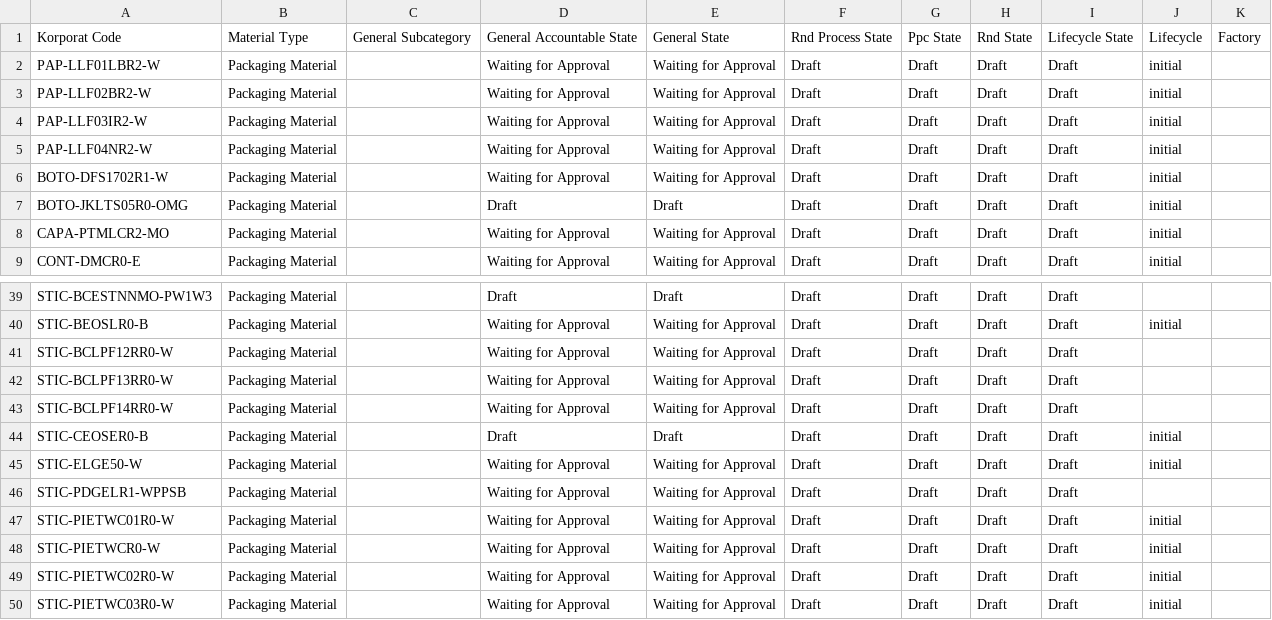
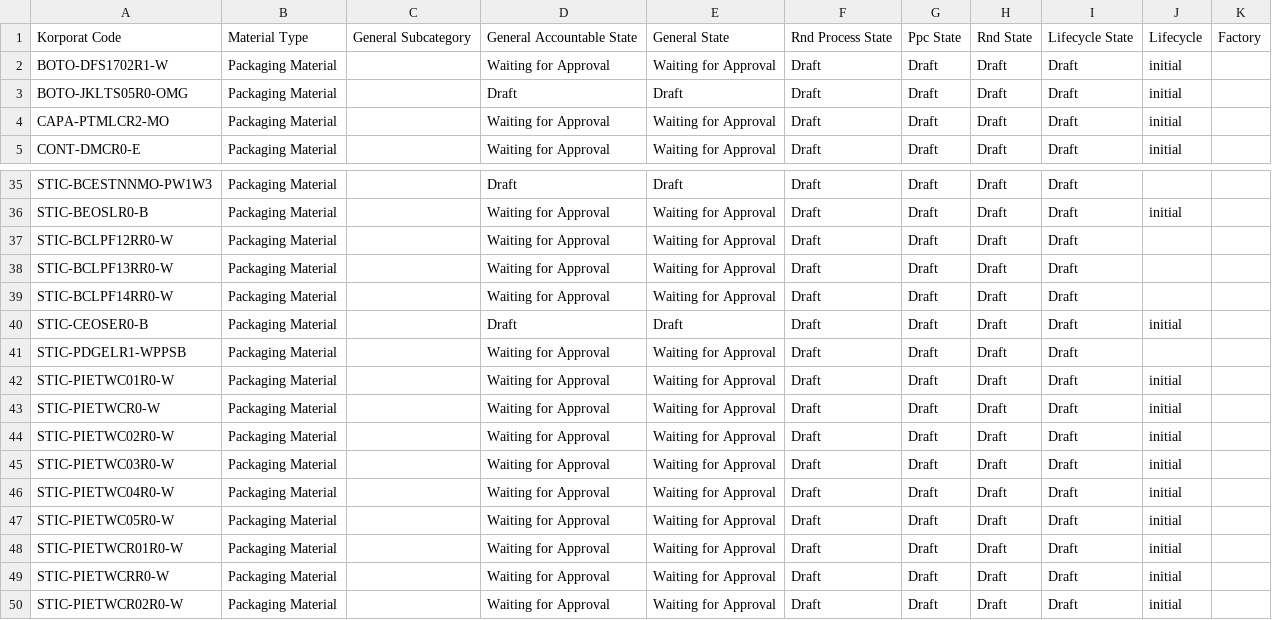
Before and after one commit to DekyHairudin/Deky, a CSV file: FM MP/product.template (7).csv, drawn as a sheet; only a part is shown, gaps mark what is left out; the shorter side is filled out with more unchanged rows; the diff names each change by its address in the sheet, - before the commit and + after, or states it on an @@ line.

```diff
--- a/FM MP/product.template (7).csv
+++ b/FM MP/product.template (7).csv
-row 2: PAP-LLF01LBR2-W | Packaging Material |  | Waiting for Approval | Waiting for Approval | Draft | Draft | Draft | Draft | initial
-row 3: PAP-LLF02BR2-W | Packaging Material |  | Waiting for Approval | Waiting for Approval | Draft | Draft | Draft | Draft | initial
-row 4: PAP-LLF03IR2-W | Packaging Material |  | Waiting for Approval | Waiting for Approval | Draft | Draft | Draft | Draft | initial
-row 5: PAP-LLF04NR2-W | Packaging Material |  | Waiting for Approval | Waiting for Approval | Draft | Draft | Draft | Draft | initial
-row 45: STIC-ELGE50-W | Packaging Material |  | Waiting for Approval | Waiting for Approval | Draft | Draft | Draft | Draft | initial
```
Also changed, not shown: FM MP/product.template (1).csv, FM MP/product.template (11).csv, 1 other file.
